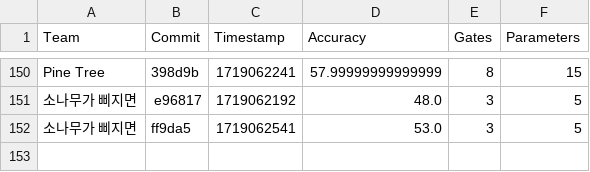
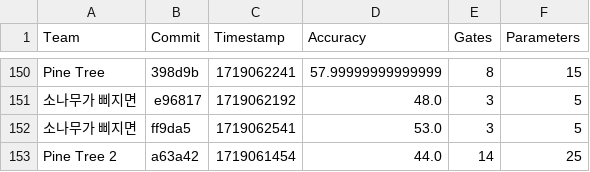
Before and after one commit to willieab/qml-challenge-scorer, a CSV file: site/results.csv, drawn as a sheet; only a part is shown, gaps mark what is left out; the diff names each change by its address in the sheet, - before the commit and + after, or states it on an @@ line.

Commit message:
Scoring a63a42 from Pine Tree 2

```diff
--- a/site/results.csv
+++ b/site/results.csv
+row 153: Pine Tree 2 | a63a42 | 1719061454 | 44.0 | 14 | 25
```
